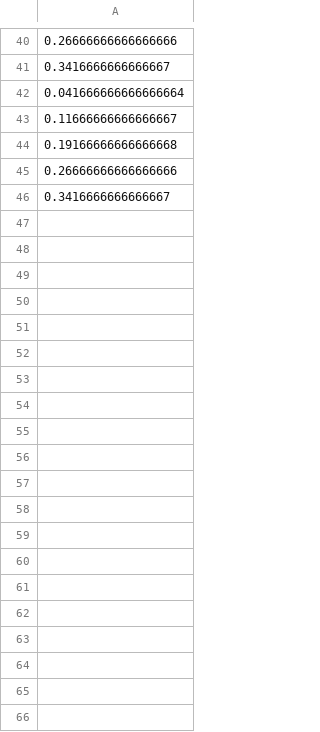
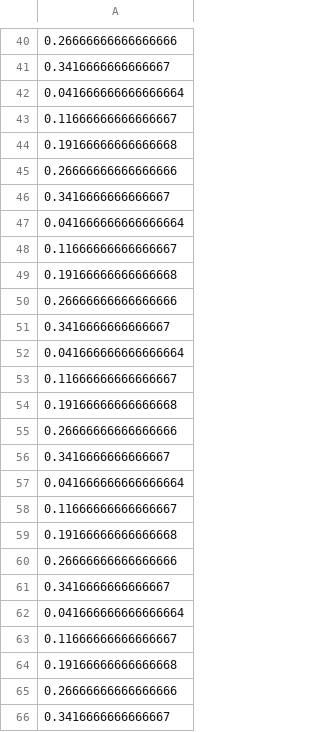
Before and after one commit to AnastasiaBrinati/faas-offloading-sim, a CSV file: models/training/synthetic_sawtooth-wave_rates.csv, drawn as a sheet; only a part is shown, gaps mark what is left out; the diff covers the shown part only; the diff names each change by its address in the sheet, - before the commit and + after, or states it on an @@ line.

```diff
--- a/models/training/synthetic_sawtooth-wave_rates.csv
+++ b/models/training/synthetic_sawtooth-wave_rates.csv
+row 47: 0.041666666666666664
+row 48: 0.11666666666666667
+row 49: 0.19166666666666668
+row 50: 0.26666666666666666
+row 51: 0.3416666666666667
+row 52: 0.041666666666666664
+row 53: 0.11666666666666667
+row 54: 0.19166666666666668
+row 55: 0.26666666666666666
+row 56: 0.3416666666666667
+row 57: 0.041666666666666664
+row 58: 0.11666666666666667
+row 59: 0.19166666666666668
+row 60: 0.26666666666666666
+row 61: 0.3416666666666667
+row 62: 0.041666666666666664
+row 63: 0.11666666666666667
+row 64: 0.19166666666666668
+row 65: 0.26666666666666666
+row 66: 0.3416666666666667
```
Also changed, not shown: 115 added rows elsewhere in this file, models/training/synthetic_gaussian-modulated_rates.csv, models/training/synthetic_logistic-map_rates.csv, 13 other files.
